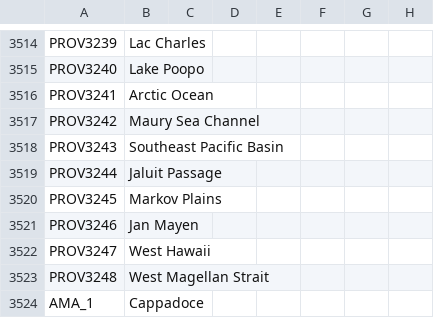
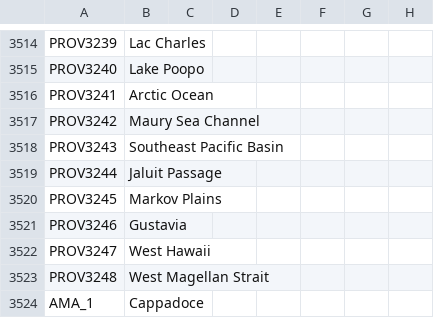
Before and after one commit to Pergame35/Divergences, a CSV file: Divergences of Darkness/Divergences of Darkness/localisation/00_HPM_map.csv, drawn as a sheet; only a part is shown, gaps mark what is left out; the diff names each change by its address in the sheet, - before the commit and + after, or states it on an @@ line.

```diff
--- a/Divergences of Darkness/Divergences of Darkness/localisation/00_HPM_map.csv
+++ b/Divergences of Darkness/Divergences of Darkness/localisation/00_HPM_map.csv
-B3521: Jan Mayen
+B3521: Gustavia
```
Also changed, not shown: Divergences of Darkness/Divergences of Darkness/localisation/00_HPM_countries.csv, 7 other files.
